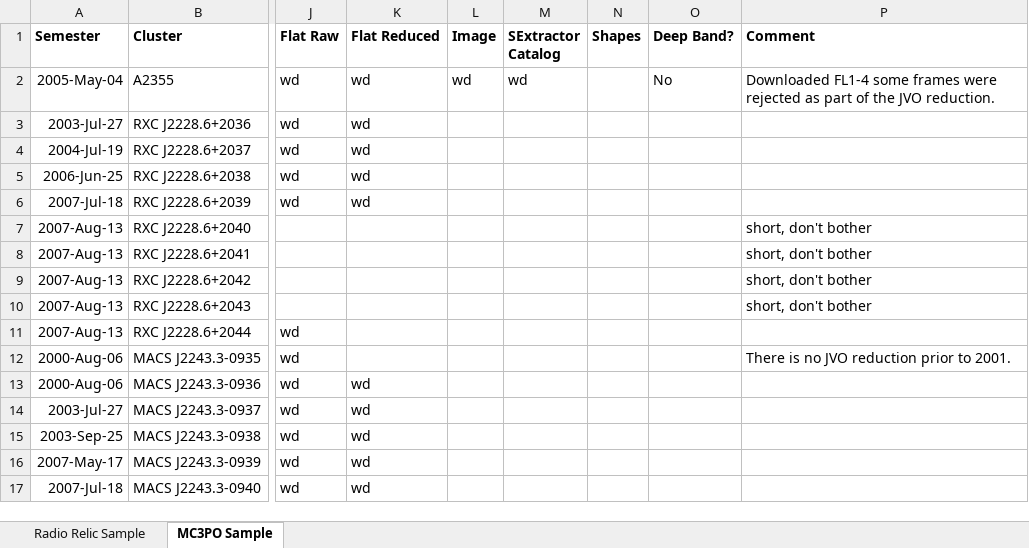
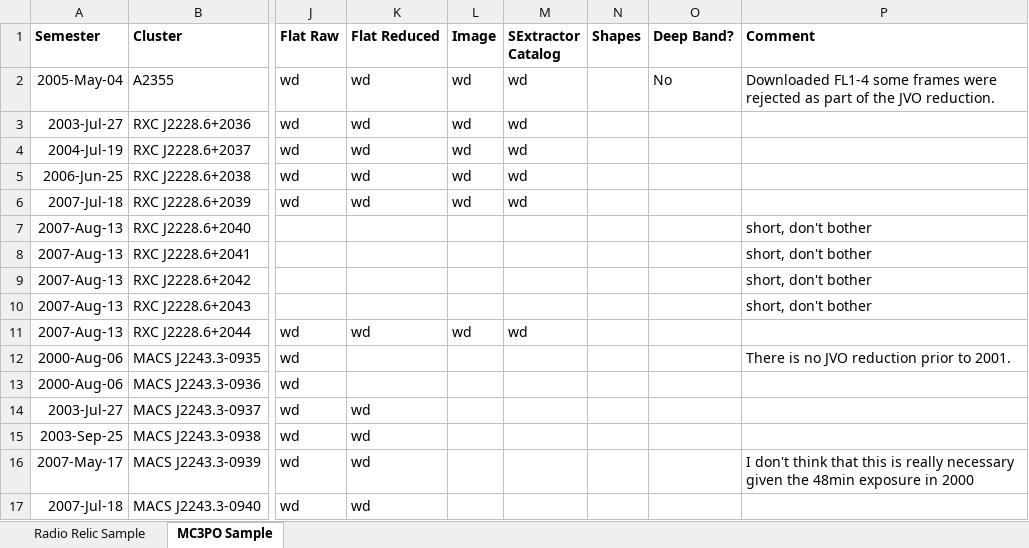
Before and after one commit to nrgolovich/SuprimeCam, an Excel workbook: Reduction Notes/Reduction_Status_List.xlsx, sheet MC3PO Sample, drawn as a sheet; only a part is shown, gaps mark what is left out; values as stored, in another font and other column widths than the file's, no borders; the diff names each change by its address in the sheet, - before the commit and + after, or states it on an @@ line.

Commit message:
Updated reduction_status_list

```diff
--- a/Reduction Notes/Reduction_Status_List.xlsx (sheet MC3PO Sample)
+++ b/Reduction Notes/Reduction_Status_List.xlsx (sheet MC3PO Sample)
-L3:L6 (Image): (empty)
+L3:L6 (Image): wd
-M3:M6 (SExtractor Catalog): (empty)
+M3:M6 (SExtractor Catalog): wd
-K11 (Flat Reduced): (empty)
+K11 (Flat Reduced): wd
-L11 (Image): (empty)
+L11 (Image): wd
-M11 (SExtractor Catalog): (empty)
+M11 (SExtractor Catalog): wd
-K13 (Flat Reduced): wd
+K13 (Flat Reduced): (empty)
-P16 (Comment): (empty)
+P16 (Comment): I don't think that this is really necessary given the 48min exposure in 2000
```
